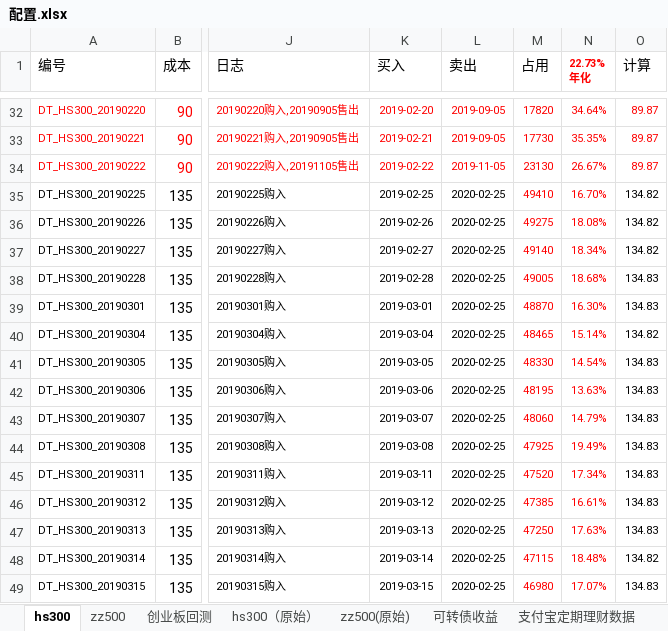
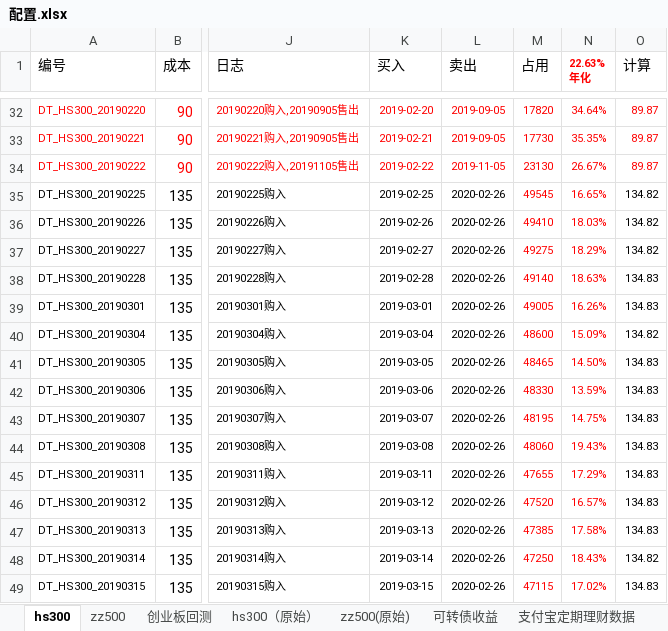
Before and after one commit to husky8/cccode, an Excel workbook: invest/配置.xlsx, sheet hs300, drawn as a sheet; only a part is shown, gaps mark what is left out; values as stored, in another font and other column widths than the file's, no borders; conditional formats not drawn; ↵ is a line break in a cell; the diff covers the shown part only; the diff names each change by its address in the sheet, - before the commit and + after, or states it on an @@ line.

Commit message:
update

```diff
--- a/invest/配置.xlsx (sheet hs300)
+++ b/invest/配置.xlsx (sheet hs300)
-N1: 22.73% ↵ 年化
+N1: 22.63% ↵ 年化
-L35:L49 (卖出): 2020-02-25
+L35:L49 (卖出): 2020-02-26
-M35 (占用): 49410
+M35 (占用): 49545
-N35 (22.63% 年化): 16.70%
+N35 (22.63% 年化): 16.65%
-M36 (占用): 49275
+M36 (占用): 49410
-N36 (22.63% 年化): 18.08%
+N36 (22.63% 年化): 18.03%
-M37 (占用): 49140
+M37 (占用): 49275
-N37 (22.63% 年化): 18.34%
+N37 (22.63% 年化): 18.29%
-M38 (占用): 49005
+M38 (占用): 49140
-N38 (22.63% 年化): 18.68%
+N38 (22.63% 年化): 18.63%
-M39 (占用): 48870
+M39 (占用): 49005
-N39 (22.63% 年化): 16.30%
+N39 (22.63% 年化): 16.26%
-M40 (占用): 48465
+M40 (占用): 48600
-N40 (22.63% 年化): 15.14%
+N40 (22.63% 年化): 15.09%
-M41 (占用): 48330
+M41 (占用): 48465
-N41 (22.63% 年化): 14.54%
+N41 (22.63% 年化): 14.50%
-M42 (占用): 48195
+M42 (占用): 48330
-N42 (22.63% 年化): 13.63%
+N42 (22.63% 年化): 13.59%
-M43 (占用): 48060
+M43 (占用): 48195
-N43 (22.63% 年化): 14.79%
+N43 (22.63% 年化): 14.75%
-M44 (占用): 47925
+M44 (占用): 48060
-N44 (22.63% 年化): 19.49%
+N44 (22.63% 年化): 19.43%
-M45 (占用): 47520
+M45 (占用): 47655
-N45 (22.63% 年化): 17.34%
+N45 (22.63% 年化): 17.29%
-M46 (占用): 47385
+M46 (占用): 47520
-N46 (22.63% 年化): 16.61%
+N46 (22.63% 年化): 16.57%
-M47 (占用): 47250
+M47 (占用): 47385
-N47 (22.63% 年化): 17.63%
+N47 (22.63% 年化): 17.58%
-M48 (占用): 47115
+M48 (占用): 47250
-N48 (22.63% 年化): 18.48%
+N48 (22.63% 年化): 18.43%
-M49 (占用): 46980
+M49 (占用): 47115
-N49 (22.63% 年化): 17.07%
+N49 (22.63% 年化): 17.02%
```
Also changed, not shown: 669 edited cells elsewhere in this sheet, sheet zz500, sheet 支付宝定期理财数据, sheet 可转债收益, formulas that keep their value.
